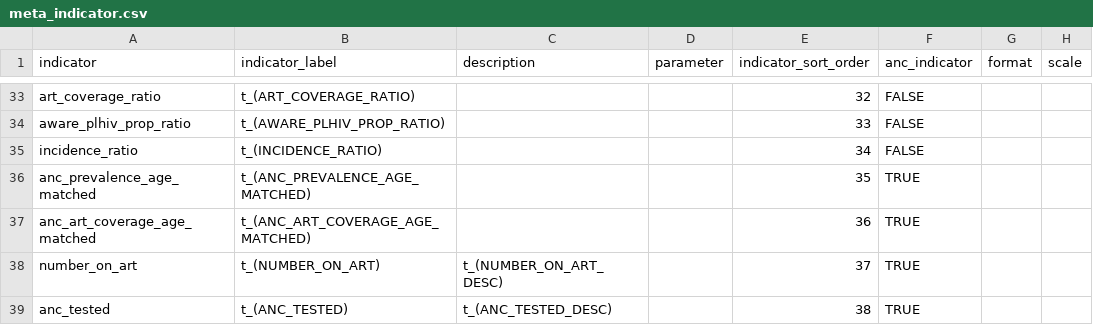
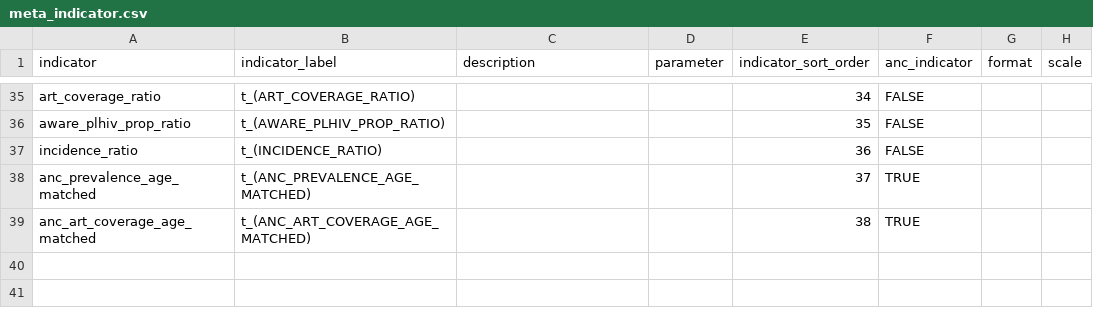
Before and after one commit to mrc-ide/naomi, a CSV file: inst/metadata/meta_indicator.csv, drawn as a sheet; only a part is shown, gaps mark what is left out; removed rows and columns are numbered as before the commit, all else as after; the diff covers the shown part only; the diff names each change by its address in the sheet, - before the commit and + after, or states it on an @@ line.

Commit message:
Update indicator order for input comparison table

```diff
--- a/inst/metadata/meta_indicator.csv
+++ b/inst/metadata/meta_indicator.csv
-E35 (indicator_sort_order): 32
+E35 (indicator_sort_order): 34
-E36 (indicator_sort_order): 33
+E36 (indicator_sort_order): 35
-E37 (indicator_sort_order): 34
+E37 (indicator_sort_order): 36
-E38 (indicator_sort_order): 35
+E38 (indicator_sort_order): 37
-E39 (indicator_sort_order): 36
+E39 (indicator_sort_order): 38
-row 38: number_on_art | t_(NUMBER_ON_ART) | t_(NUMBER_ON_ART_DESC) |  | 37 | TRUE
-row 39: anc_tested | t_(ANC_TESTED) | t_(ANC_TESTED_DESC) |  | 38 | TRUE
```
Also changed, not shown: 2 added rows and 25 edited cells elsewhere in this file.
